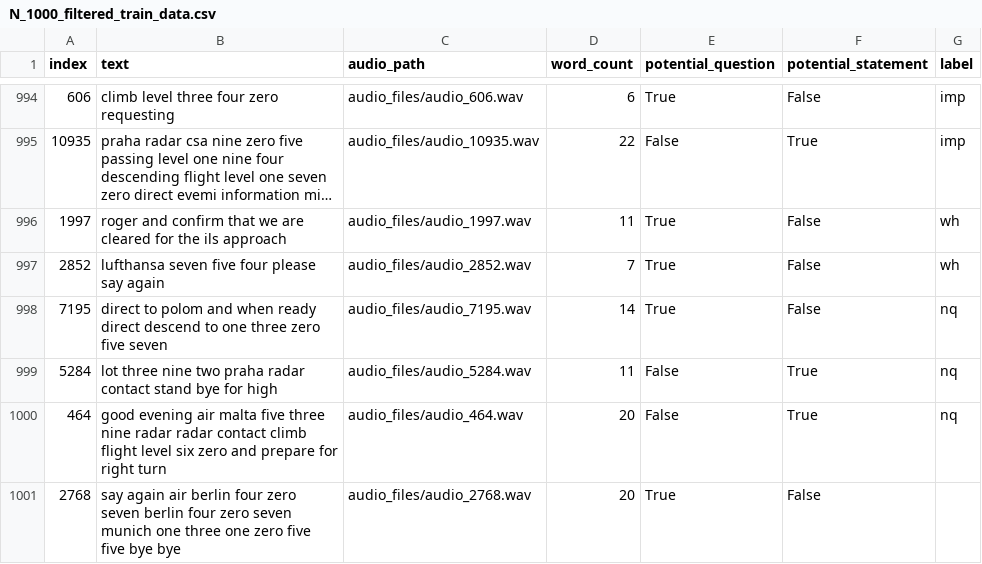
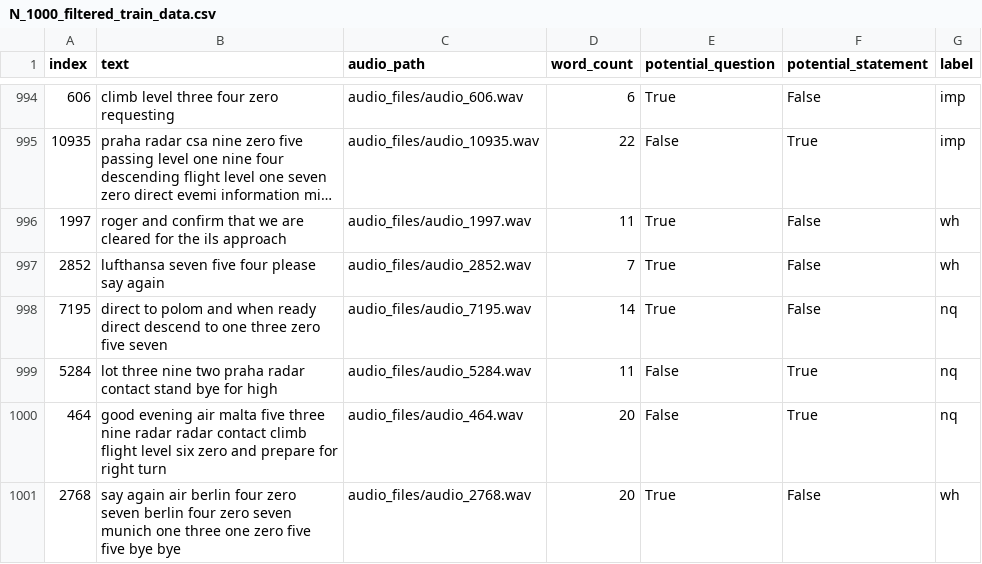
Before and after one commit to jmp-22/CMPT419Project, a CSV file: N_1000_filtered_train_data.csv, drawn as a sheet; only a part is shown, gaps mark what is left out; long unchanged cells end in ….

```diff
--- a/N_1000_filtered_train_data.csv
+++ b/N_1000_filtered_train_data.csv
@@ -1000,2 +1000,2 @@ index,text,audio_path,word_count,potential_question,potential_statement,label
 464,good evening air malta five three nine radar radar contact climb flight level six zero and prepare for right turn,audio_files/audio_464.wav,20,False,True,nq
-2768,say again air berlin four zero seven berlin four zero seven munich one three one zero five five bye bye,audio_files/audio_2768.wav,20,True,False,
+2768,say again air berlin four zero seven berlin four zero seven munich one three one zero five five bye bye,audio_files/audio_2768.wav,20,True,False,wh
```
Also changed, not shown: 3 other files.
